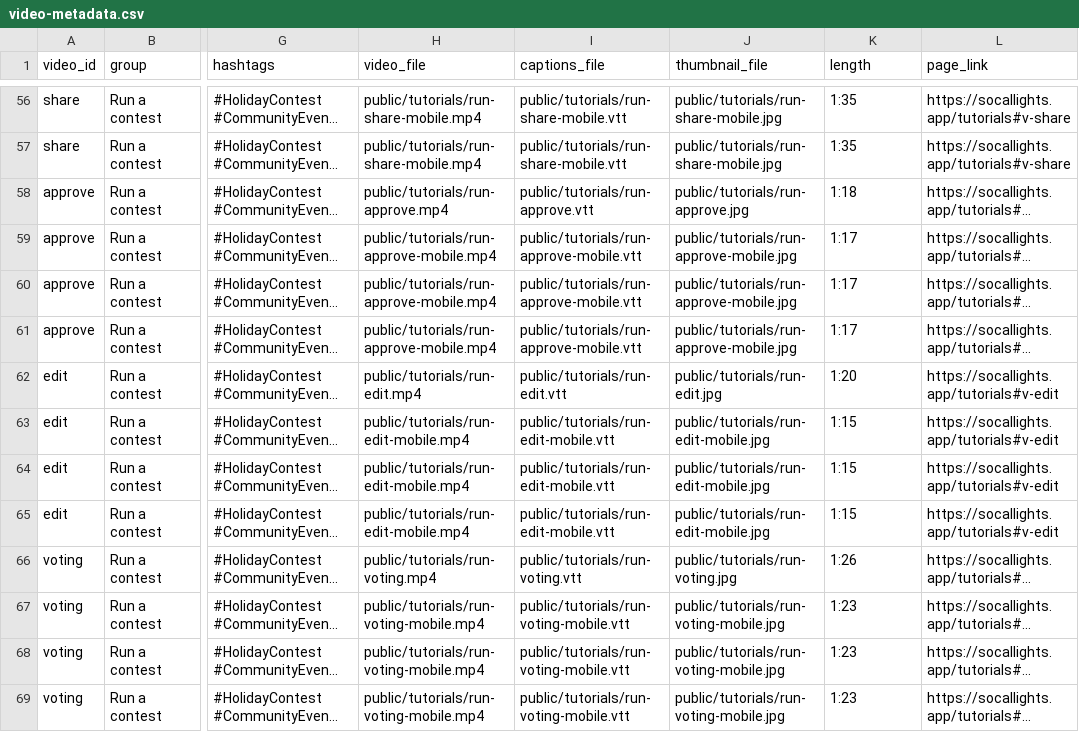
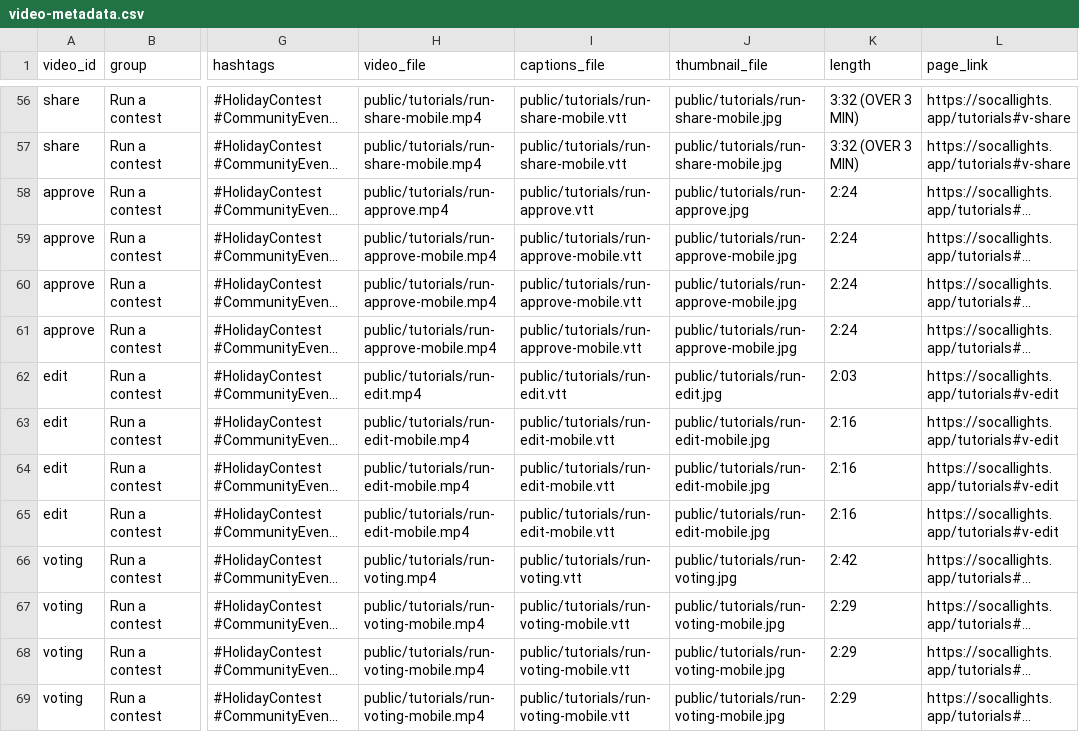
Before and after one commit to Forza-TEK/socal-lights-app, a CSV file: docs/video-metadata.csv, drawn as a sheet; only a part is shown, gaps mark what is left out; long unchanged cells end in …; the diff covers the shown part only; the diff names each change by its address in the sheet, - before the commit and + after, or states it on an @@ line.

```diff
--- a/docs/video-metadata.csv
+++ b/docs/video-metadata.csv
-K56:K57 (length): 1:35
+K56:K57 (length): 3:32 (OVER 3 MIN)
-K58 (length): 1:18
+K58 (length): 2:24
-K59:K61 (length): 1:17
+K59:K61 (length): 2:24
-K62 (length): 1:20
+K62 (length): 2:03
-K63:K65 (length): 1:15
+K63:K65 (length): 2:16
-K66 (length): 1:26
+K66 (length): 2:42
-K67:K69 (length): 1:23
+K67:K69 (length): 2:29
```
Also changed, not shown: 86 edited cells elsewhere in this file, 10 other files.
